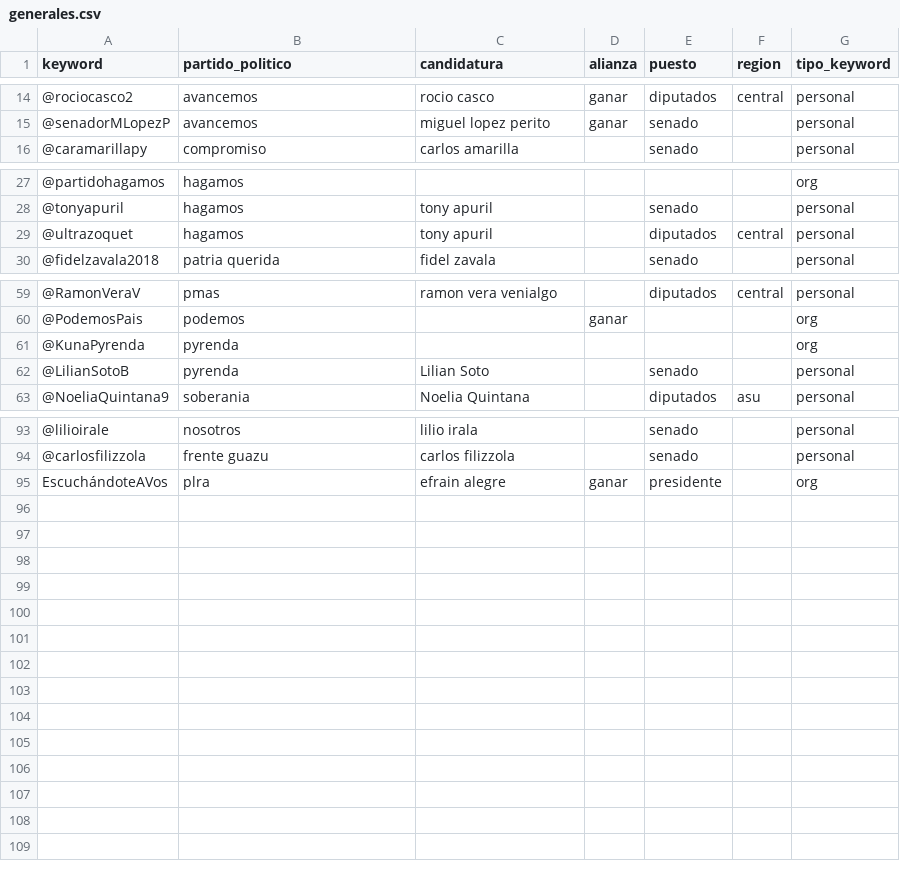
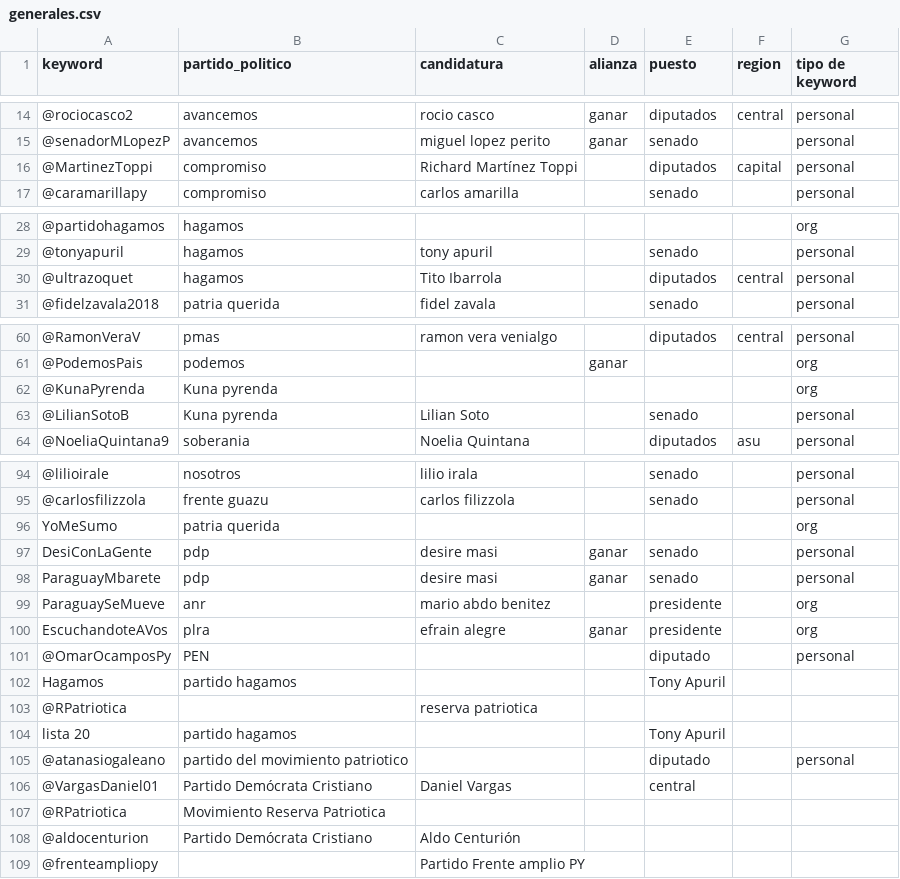
Before and after one commit to ParticipaPY/politic-bots, a CSV file: generales.csv, drawn as a sheet; only a part is shown, gaps mark what is left out; addresses are those after the commit; the diff names each change by its address in the sheet, - before the commit and + after, or states it on an @@ line.

Commit message:
Added new keyword to generales.csv

```diff
--- a/generales.csv
+++ b/generales.csv
-G1: tipo_keyword
+G1: tipo de keyword
+row 16: @MartinezToppi | compromiso | Richard Martínez Toppi |  | diputados | capital | personal
-C30 (candidatura): tony apuril
+C30 (candidatura): Tito Ibarrola
-B62:B63 (partido_politico): pyrenda
+B62:B63 (partido_politico): Kuna pyrenda
+row 96: YoMeSumo | patria querida |  |  |  |  | org
+row 97: DesiConLaGente | pdp | desire masi | ganar | senado |  | personal
+row 98: ParaguayMbarete | pdp | desire masi | ganar | senado |  | personal
+row 99: ParaguaySeMueve | anr | mario abdo benitez |  | presidente |  | org
-A100 (keyword): EscuchándoteAVos
+A100 (keyword): EscuchandoteAVos
+row 101: @OmarOcamposPy | PEN |  |  | diputado |  | personal
+row 102: Hagamos | partido hagamos |  |  | Tony Apuril
+row 103: @RPatriotica |  | reserva patriotica
+row 104: lista 20 | partido hagamos |  |  | Tony Apuril
+row 105: @atanasiogaleano | partido del movimiento patriotico |  |  | diputado |  | personal
+row 106: @VargasDaniel01 | Partido Demócrata Cristiano | Daniel Vargas |  | central
+row 107: @RPatriotica | Movimiento Reserva Patriotica
+row 108: @aldocenturion | Partido Demócrata Cristiano | Aldo Centurión
+row 109: @frenteampliopy |  | Partido Frente amplio PY
```
